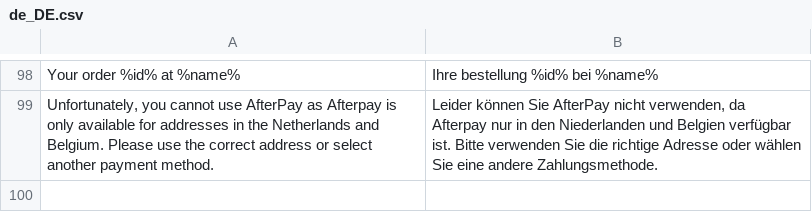
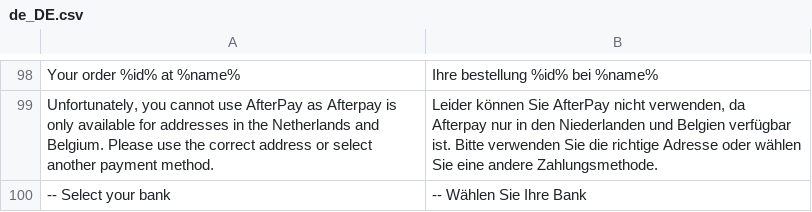
Before and after one commit to emspay/ems-online-magento-2, a CSV file: i18n/de_DE.csv, drawn as a sheet; only a part is shown, gaps mark what is left out.

```diff
--- a/i18n/de_DE.csv
+++ b/i18n/de_DE.csv
@@ -99 +99,2 @@
 "Unfortunately, you cannot use AfterPay as Afterpay is only available for addresses in the Netherlands and Belgium. Please use the correct address or select another payment method.","Leider können Sie AfterPay nicht verwenden, da Afterpay nur in den Niederlanden und Belgien verfügbar ist. Bitte verwenden Sie die richtige Adresse oder wählen Sie eine andere Zahlungsmethode."
+"-- Select your bank","-- Wählen Sie Ihre Bank"
```
Also changed, not shown: i18n/en_US.csv, i18n/fr_FR.csv, 5 other files.
